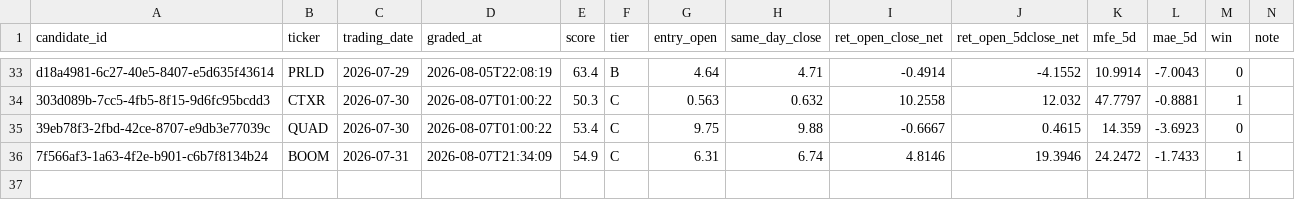
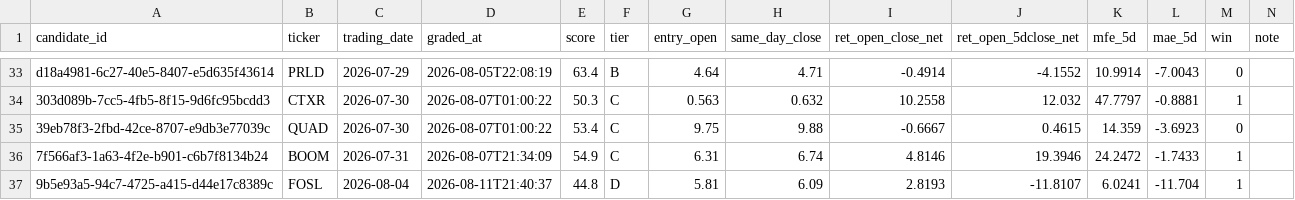
Before and after one commit to joshldavis/ThePickLog, a CSV file: control_outcomes.csv, drawn as a sheet; only a part is shown, gaps mark what is left out; the diff names each change by its address in the sheet, - before the commit and + after, or states it on an @@ line.

```diff
--- a/control_outcomes.csv
+++ b/control_outcomes.csv
+row 37: 9b5e93a5-94c7-4725-a415-d44e17c8389c | FOSL | 2026-08-04 | 2026-08-11T21:40:37 | 44.8 | D | 5.81 | 6.09 | 2.8193 | -11.8107 | 6.0241 | -11.704 | 1
```
Also changed, not shown: integrity_ledger.csv, outcomes.csv, 8 other files.
